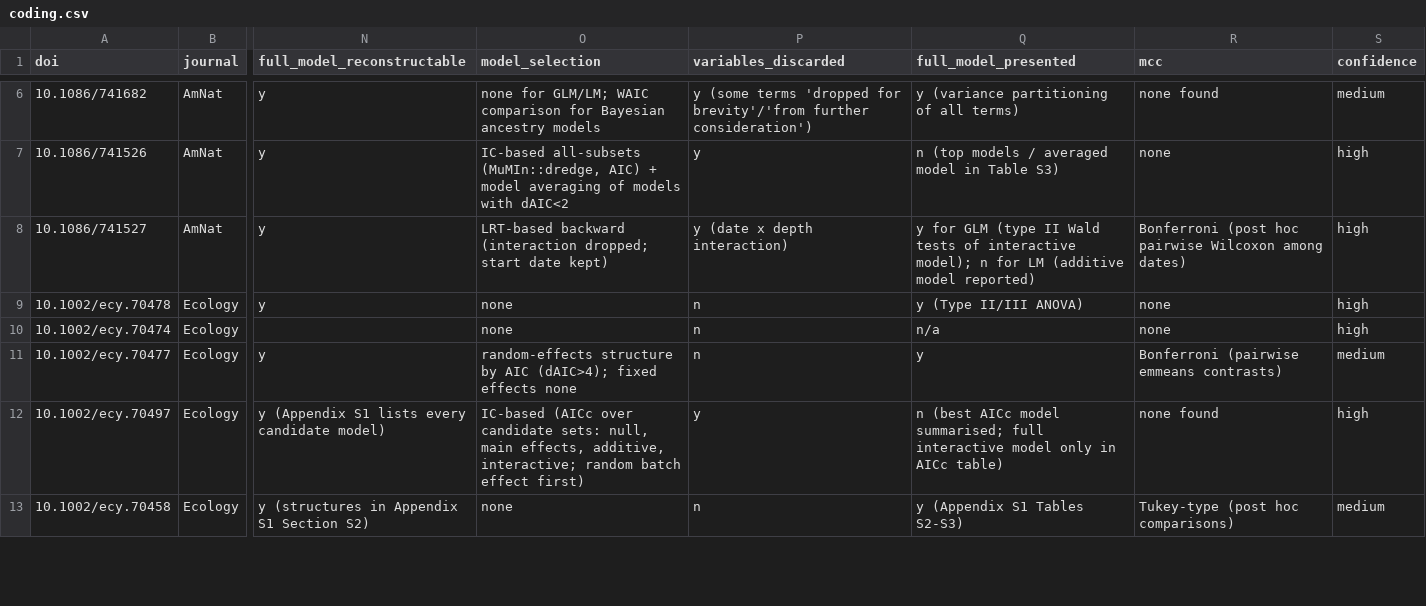
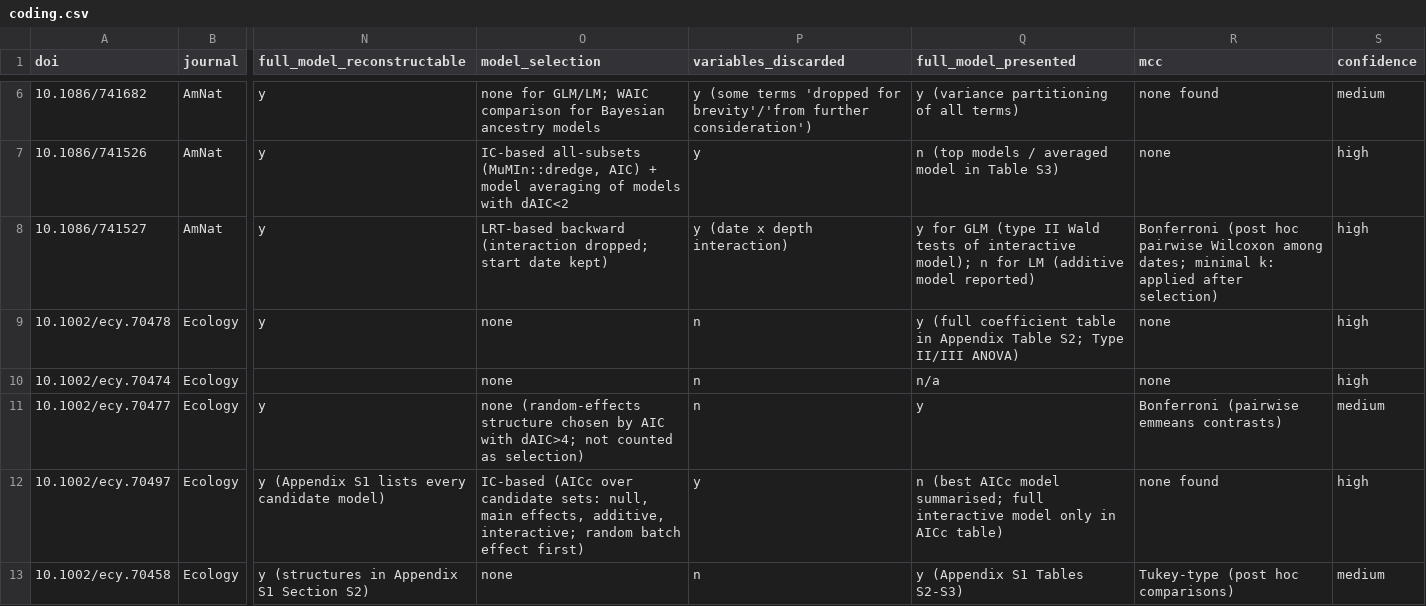
Before and after one commit to bbolker/bbmisc, a CSV file: forstmeier_sim/lit_review/coding.csv, drawn as a sheet; only a part is shown, gaps mark what is left out; the diff covers the shown part only; the diff names each change by its address in the sheet, - before the commit and + after, or states it on an @@ line.

```diff
--- a/forstmeier_sim/lit_review/coding.csv
+++ b/forstmeier_sim/lit_review/coding.csv
-R8 (mcc): …Wilcoxon among dates)
+R8 (mcc): …Wilcoxon among dates; minimal k: applied after selection)
-Q9 (full_model_presented): y (Type II/III ANOVA)
+Q9 (full_model_presented): y (full coefficient table in Appendix Table S2; Type II/III ANOVA)
-O11 (model_selection): random-effects structure by AIC (dAIC>4); fixed effects none
+O11 (model_selection): none (random-effects structure chosen by AIC with dAIC>4; not counted as selection)
```
Also changed, not shown: 6 edited cells elsewhere in this file, 4 other files.
